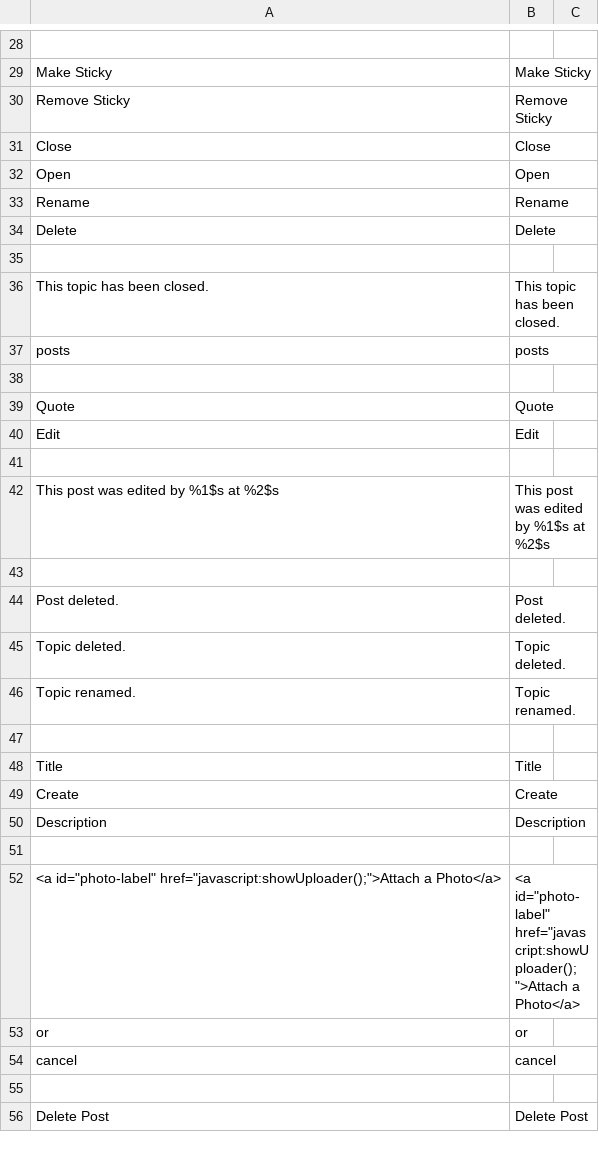
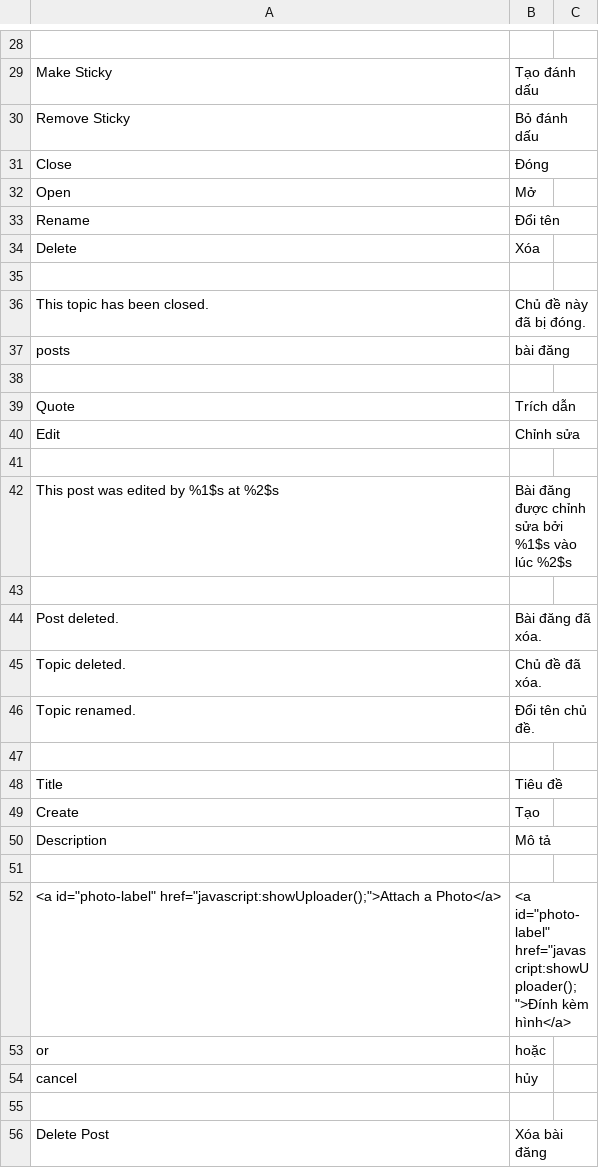
Before and after one commit to nhochong/behoi, a CSV file: application/languages/vi_VN/forum.csv, drawn as a sheet; only a part is shown, gaps mark what is left out; the diff covers the shown part only.

```diff
--- a/application/languages/vi_VN/forum.csv
+++ b/application/languages/vi_VN/forum.csv
@@ -28,29 +28,29 @@
 
-"Make Sticky";"Make Sticky"
-"Remove Sticky";"Remove Sticky"
-"Close";"Close"
-"Open";"Open"
-"Rename";"Rename"
-"Delete";"Delete"
+"Make Sticky";"Tạo đánh dấu"
+"Remove Sticky";"Bỏ đánh dấu"
+"Close";"Đóng"
+"Open";"Mở"
+"Rename";"Đổi tên"
+"Delete";"Xóa"
 
-"This topic has been closed.";"This topic has been closed."
-"posts";"posts"
+"This topic has been closed.";"Chủ đề này đã bị đóng."
+"posts";"bài đăng"
 
-"Quote";"Quote"
-"Edit";"Edit"
+"Quote";"Trích dẫn"
+"Edit";"Chỉnh sửa"
 
-"This post was edited by %1$s at %2$s";"This post was edited by %1$s at %2$s"
+"This post was edited by %1$s at %2$s";"Bài đăng được chỉnh sửa bởi %1$s vào lúc %2$s"
 
-"Post deleted.";"Post deleted."
-"Topic deleted.";"Topic deleted."
-"Topic renamed.";"Topic renamed."
+"Post deleted.";"Bài đăng đã xóa."
+"Topic deleted.";"Chủ đề đã xóa."
+"Topic renamed.";"Đổi tên chủ đề."
 
-"Title";"Title"
-"Create";"Create"
-"Description";"Description"
+"Title";"Tiêu đề"
+"Create";"Tạo"
+"Description";"Mô tả"
 
-"<a id=""photo-label"" href=""javascript:showUploader();"">Attach a Photo</a>";"<a id=""photo-label"" href=""javascript:showUploader();"">Attach a Photo</a>"
-"or";"or"
-"cancel";"cancel"
+"<a id=""photo-label"" href=""javascript:showUploader();"">Attach a Photo</a>";"<a id=""photo-label"" href=""javascript:showUploader();"">Đính kèm hình</a>"
+"or";"hoặc"
+"cancel";"hủy"
 
-"Delete Post";"Delete Post"
+"Delete Post";"Xóa bài đăng"
```
Also changed, not shown: 82 edited cells elsewhere in this file, application/languages/vi_VN/core.csv, application/languages/vi_VN/invite.csv, 27 other files.
